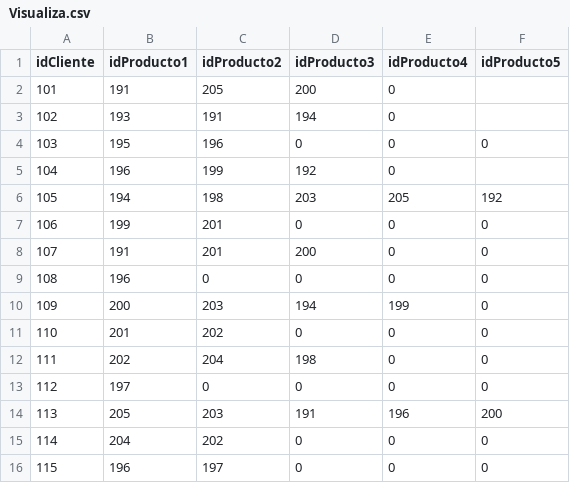
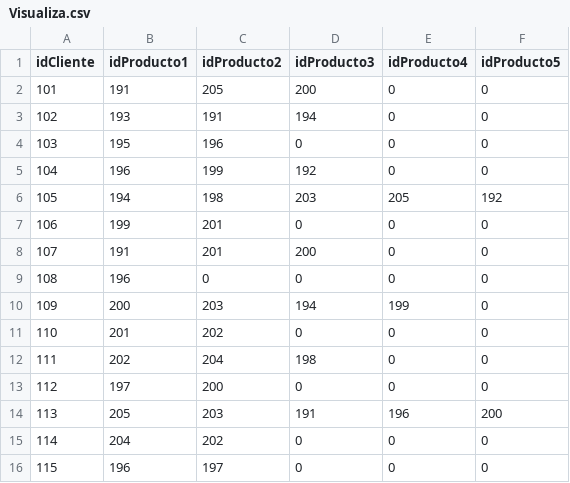
Before and after one commit to MARC2602/Prueba, a CSV file: Visualiza.csv, drawn as a sheet.

Commit message:
Update Visualiza.csv

```diff
--- a/Visualiza.csv
+++ b/Visualiza.csv
@@ -1,6 +1,6 @@
 idCliente,idProducto1,idProducto2,idProducto3,idProducto4,idProducto5
-101,191,205,200,0
-102,193,191,194,0
+101,191,205,200,0,0
+102,193,191,194,0,0
 103,195,196,0,0,0
-104,196,199,192,0
+104,196,199,192,0,0
 105,194,198,203,205,192
@@ -12,3 +12,3 @@ idCliente,idProducto1,idProducto2,idProducto3,idProducto4,idProducto5
 111,202,204,198,0,0
-112,197,0,0,0,0
+112,197,200,0,0,0
 113,205,203,191,196,200
```
